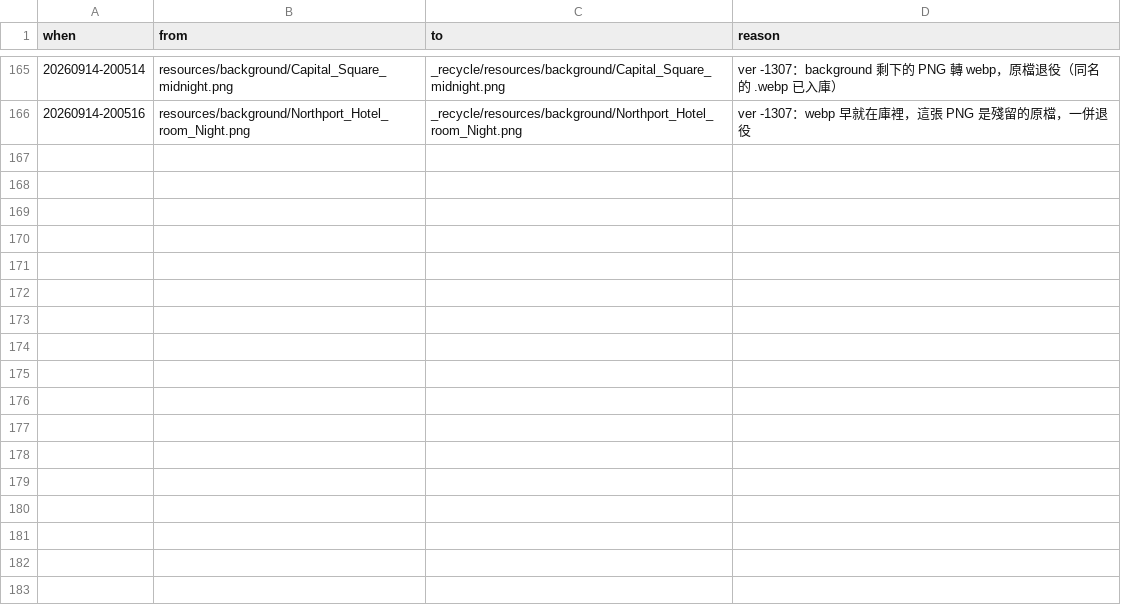
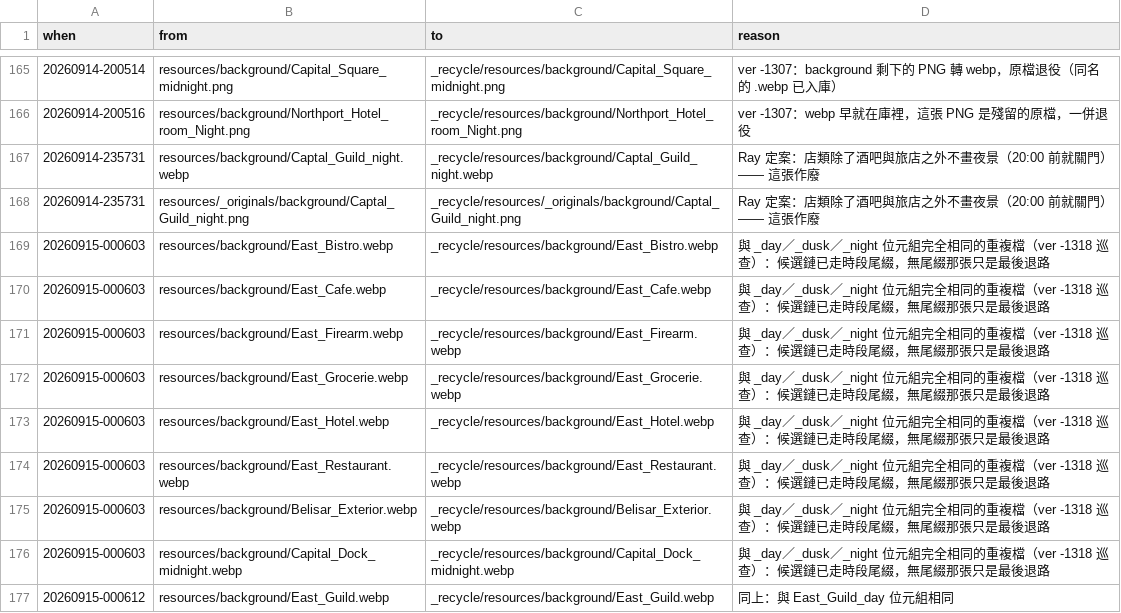
Before and after one commit to raykueco-debug/TIVOT, a TSV file: _recycle/RECYCLE_LOG.tsv, drawn as a sheet; only a part is shown, gaps mark what is left out.

```diff
--- a/_recycle/RECYCLE_LOG.tsv
+++ b/_recycle/RECYCLE_LOG.tsv
@@ -166 +166,12 @@ when	from	to	reason
 20260914-200516	resources/background/Northport_Hotel_room_Night.png	_recycle/resources/background/Northport_Hotel_room_Night.png	ver -1307：webp 早就在庫裡，這張 PNG 是殘留的原檔，一併退役
+20260914-235731	resources/background/Captal_Guild_night.webp	_recycle/resources/background/Captal_Guild_night.webp	Ray 定案：店類除了酒吧與旅店之外不畫夜景（20:00 前就關門）—— 這張作廢
+20260914-235731	resources/_originals/background/Captal_Guild_night.png	_recycle/resources/_originals/background/Captal_Guild_night.png	Ray 定案：店類除了酒吧與旅店之外不畫夜景（20:00 前就關門）—— 這張作廢
+20260915-000603	resources/background/East_Bistro.webp	_recycle/resources/background/East_Bistro.webp	與 _day／_dusk／_night 位元組完全相同的重複檔（ver -1318 巡查）：候選鏈已走時段尾綴，無尾綴那張只是最後退路
+20260915-000603	resources/background/East_Cafe.webp	_recycle/resources/background/East_Cafe.webp	與 _day／_dusk／_night 位元組完全相同的重複檔（ver -1318 巡查）：候選鏈已走時段尾綴，無尾綴那張只是最後退路
+20260915-000603	resources/background/East_Firearm.webp	_recycle/resources/background/East_Firearm.webp	與 _day／_dusk／_night 位元組完全相同的重複檔（ver -1318 巡查）：候選鏈已走時段尾綴，無尾綴那張只是最後退路
+20260915-000603	resources/background/East_Grocerie.webp	_recycle/resources/background/East_Grocerie.webp	與 _day／_dusk／_night 位元組完全相同的重複檔（ver -1318 巡查）：候選鏈已走時段尾綴，無尾綴那張只是最後退路
+20260915-000603	resources/background/East_Hotel.webp	_recycle/resources/background/East_Hotel.webp	與 _day／_dusk／_night 位元組完全相同的重複檔（ver -1318 巡查）：候選鏈已走時段尾綴，無尾綴那張只是最後退路
+20260915-000603	resources/background/East_Restaurant.webp	_recycle/resources/background/East_Restaurant.webp	與 _day／_dusk／_night 位元組完全相同的重複檔（ver -1318 巡查）：候選鏈已走時段尾綴，無尾綴那張只是最後退路
+20260915-000603	resources/background/Belisar_Exterior.webp	_recycle/resources/background/Belisar_Exterior.webp	與 _day／_dusk／_night 位元組完全相同的重複檔（ver -1318 巡查）：候選鏈已走時段尾綴，無尾綴那張只是最後退路
+20260915-000603	resources/background/Capital_Dock_midnight.webp	_recycle/resources/background/Capital_Dock_midnight.webp	與 _day／_dusk／_night 位元組完全相同的重複檔（ver -1318 巡查）：候選鏈已走時段尾綴，無尾綴那張只是最後退路
+20260915-000612	resources/background/East_Guild.webp	_recycle/resources/background/East_Guild.webp	同上：與 East_Guild_day 位元組相同
```
Also changed, not shown: 11 other files.
